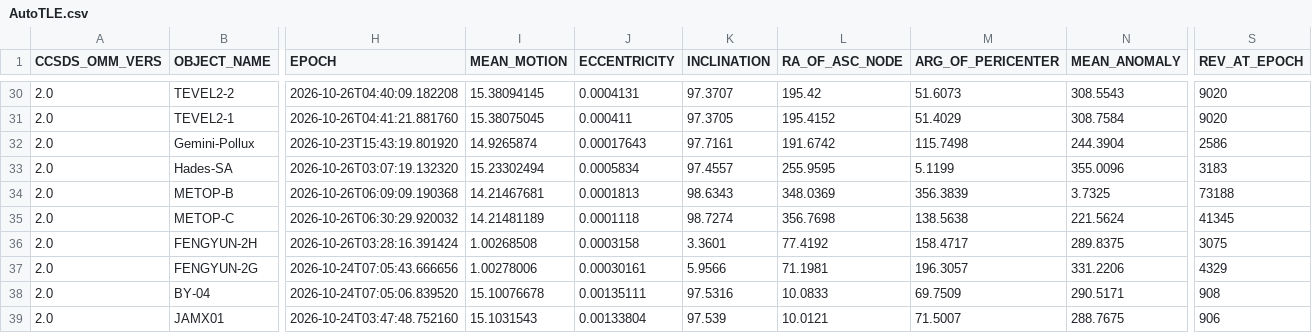
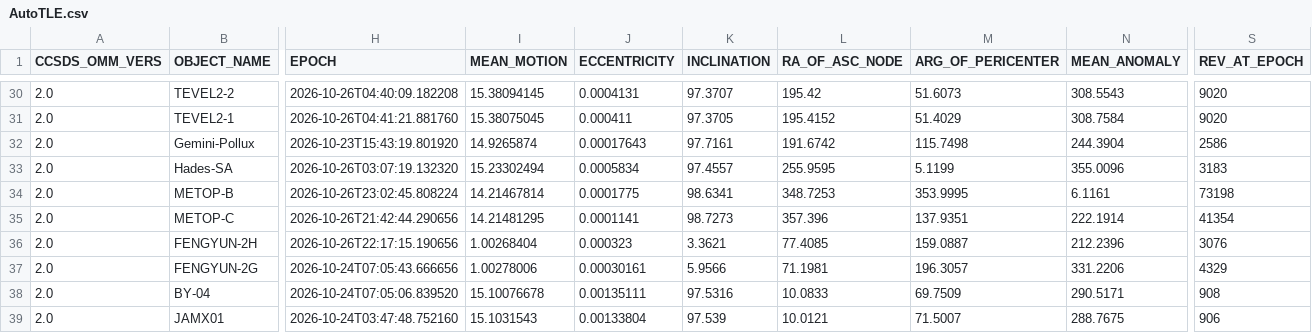
Before and after one commit to BI4PYM/AutoTLE, a CSV file: satellites/AutoTLE.csv, drawn as a sheet; only a part is shown, gaps mark what is left out; the diff covers the shown part only; the diff names each change by its address in the sheet, - before the commit and + after, or states it on an @@ line.

Commit message:
Auto upload

```diff
--- a/satellites/AutoTLE.csv
+++ b/satellites/AutoTLE.csv
-H34 (EPOCH): 2026-10-26T06:09:09.190368
+H34 (EPOCH): 2026-10-26T23:02:45.808224
-I34 (MEAN_MOTION): 14.21467681
+I34 (MEAN_MOTION): 14.21467814
-J34 (ECCENTRICITY): 0.0001813
+J34 (ECCENTRICITY): 0.0001775
-K34 (INCLINATION): 98.6343
+K34 (INCLINATION): 98.6341
-L34 (RA_OF_ASC_NODE): 348.0369
+L34 (RA_OF_ASC_NODE): 348.7253
-M34 (ARG_OF_PERICENTER): 356.3839
+M34 (ARG_OF_PERICENTER): 353.9995
-N34 (MEAN_ANOMALY): 3.7325
+N34 (MEAN_ANOMALY): 6.1161
-S34 (REV_AT_EPOCH): 73188
+S34 (REV_AT_EPOCH): 73198
-H35 (EPOCH): 2026-10-26T06:30:29.920032
+H35 (EPOCH): 2026-10-26T21:42:44.290656
-I35 (MEAN_MOTION): 14.21481189
+I35 (MEAN_MOTION): 14.21481295
-J35 (ECCENTRICITY): 0.0001118
+J35 (ECCENTRICITY): 0.0001141
-K35 (INCLINATION): 98.7274
+K35 (INCLINATION): 98.7273
-L35 (RA_OF_ASC_NODE): 356.7698
+L35 (RA_OF_ASC_NODE): 357.396
-M35 (ARG_OF_PERICENTER): 138.5638
+M35 (ARG_OF_PERICENTER): 137.9351
-N35 (MEAN_ANOMALY): 221.5624
+N35 (MEAN_ANOMALY): 222.1914
-S35 (REV_AT_EPOCH): 41345
+S35 (REV_AT_EPOCH): 41354
-H36 (EPOCH): 2026-10-26T03:28:16.391424
+H36 (EPOCH): 2026-10-26T22:17:15.190656
-I36 (MEAN_MOTION): 1.00268508
+I36 (MEAN_MOTION): 1.00268404
-J36 (ECCENTRICITY): 0.0003158
+J36 (ECCENTRICITY): 0.000323
-K36 (INCLINATION): 3.3601
+K36 (INCLINATION): 3.3621
-L36 (RA_OF_ASC_NODE): 77.4192
+L36 (RA_OF_ASC_NODE): 77.4085
-M36 (ARG_OF_PERICENTER): 158.4717
+M36 (ARG_OF_PERICENTER): 159.0887
-N36 (MEAN_ANOMALY): 289.8375
+N36 (MEAN_ANOMALY): 212.2396
-S36 (REV_AT_EPOCH): 3075
+S36 (REV_AT_EPOCH): 3076
```
Also changed, not shown: 5 edited cells elsewhere in this file, 8 other files.
